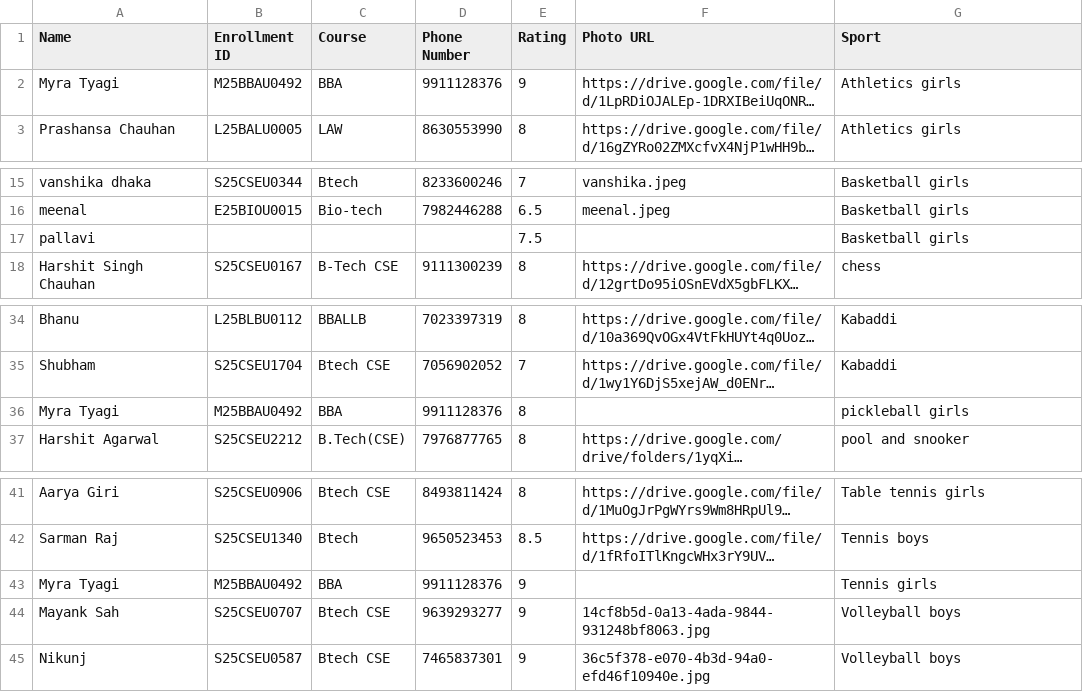
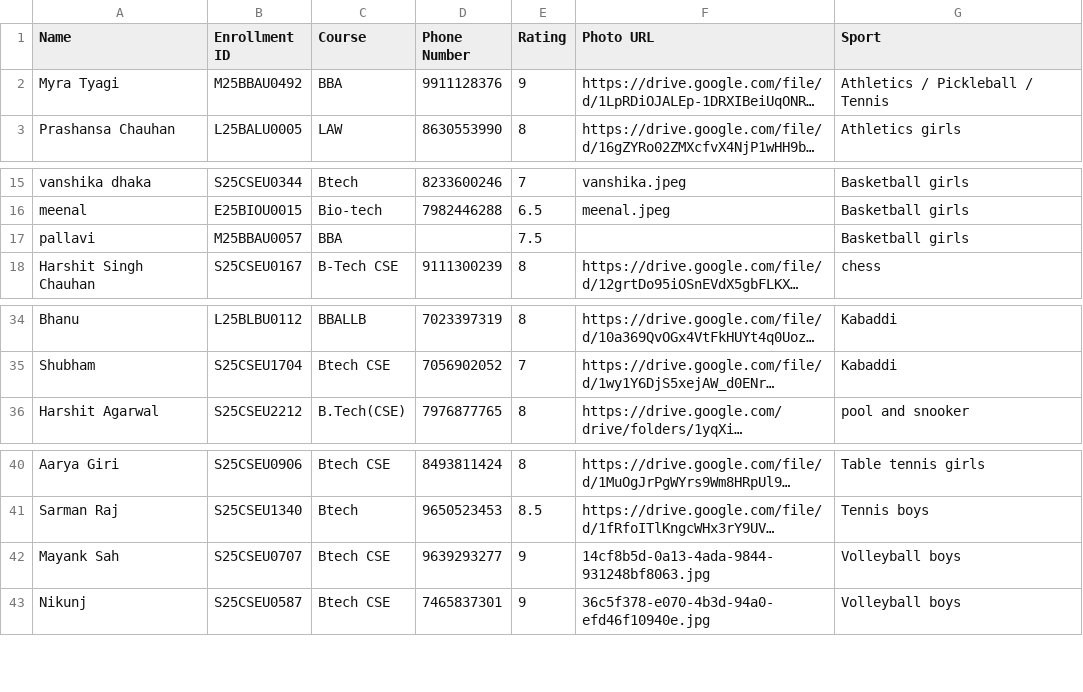
Before and after one commit to INSANE0777/SPORTS-BU, a CSV file: selected_players.csv, drawn as a sheet; only a part is shown, gaps mark what is left out; long unchanged cells end in …; the diff names each change by its address in the sheet, - before the commit and + after, or states it on an @@ line.

```diff
--- a/selected_players.csv
+++ b/selected_players.csv
-G2 (Sport): Athletics girls
+G2 (Sport): Athletics / Pickleball / Tennis
-B17 (Enrollment ID): (empty)
+B17 (Enrollment ID): M25BBAU0057
-C17 (Course): (empty)
+C17 (Course): BBA
-row 36: Myra Tyagi | M25BBAU0492 | BBA | 9911128376 | 8 |  | pickleball girls
-row 43: Myra Tyagi | M25BBAU0492 | BBA | 9911128376 | 9 |  | Tennis girls
```
Also changed, not shown: 2 other files.
